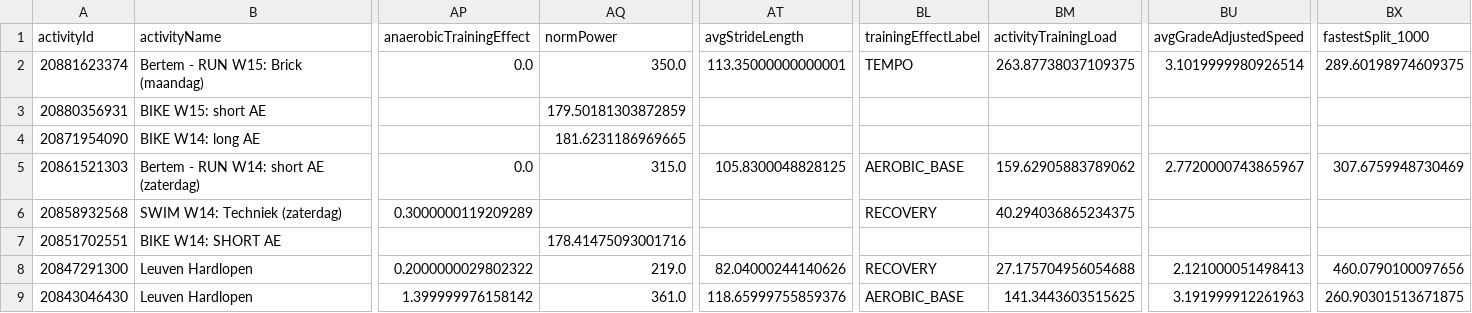
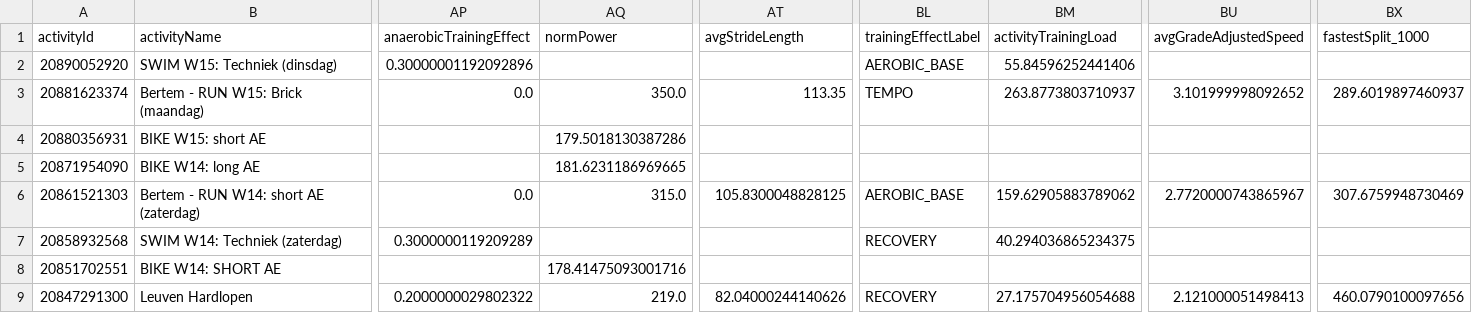
Before and after one commit to Goofy2001/TriathlonDashboard, a CSV file: garmin_full_activities.csv, drawn as a sheet; only a part is shown, gaps mark what is left out; the shorter side is filled out with more unchanged rows; addresses are those after the commit; rows hold the shown columns only; the diff names each change by its address in the sheet, - before the commit and + after, or states it on an @@ line.

```diff
--- a/garmin_full_activities.csv
+++ b/garmin_full_activities.csv
+row 2: 20890052920 | SWIM W15: Techniek (dinsdag) | 0.30000001192092896 |  |  | AEROBIC_BASE | 55.84596252441406
-AT3 (avgStrideLength): 113.35000000000001
+AT3 (avgStrideLength): 113.35
-BM3 (activityTrainingLoad): 263.87738037109375
+BM3 (activityTrainingLoad): 263.8773803710937
-BU3 (avgGradeAdjustedSpeed): 3.1019999980926514
+BU3 (avgGradeAdjustedSpeed): 3.101999998092652
-BX3 (fastestSplit_1000): 289.60198974609375
+BX3 (fastestSplit_1000): 289.6019897460937
-AQ4 (normPower): 179.50181303872859
+AQ4 (normPower): 179.5018130387286
```
Also changed, not shown: garmin_activities.csv, garmin_metrics_log.csv, 1 other file.
